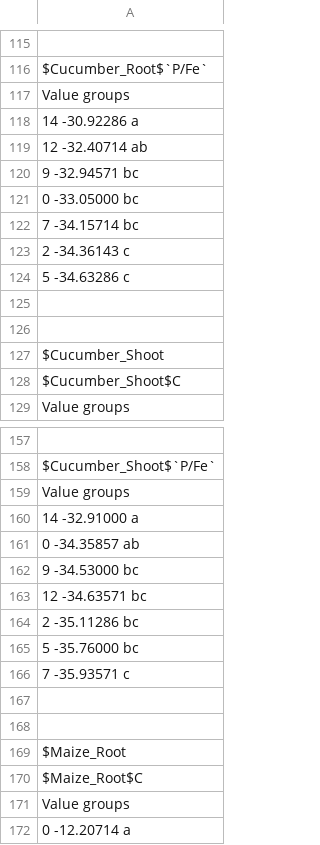
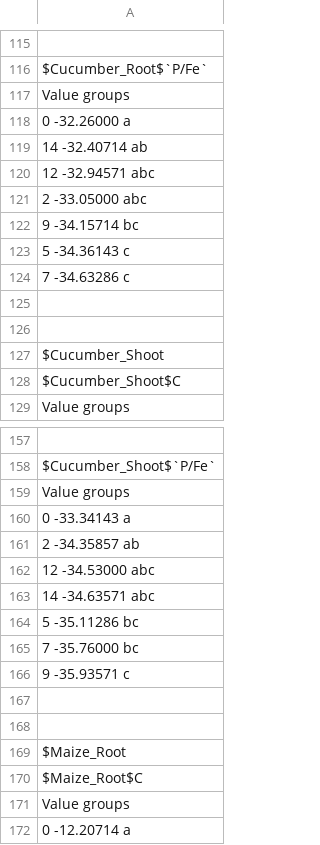
Before and after one commit to Fabio-Trevisan/13C-Experiment, a CSV file: 13C_HSD_Ti.csv, drawn as a sheet; only a part is shown, gaps mark what is left out; the diff covers the shown part only.

```diff
--- a/13C_HSD_Ti.csv
+++ b/13C_HSD_Ti.csv
@@ -117,9 +117,9 @@ $Cucumber_Root$`P/Fe`
        Value groups
-14 -30.92286      a
-12 -32.40714     ab
-9  -32.94571     bc
-0  -33.05000     bc
-7  -34.15714     bc
-2  -34.36143      c
-5  -34.63286      c
+0  -32.26000      a
+14 -32.40714     ab
+12 -32.94571    abc
+2  -33.05000    abc
+9  -34.15714     bc
+5  -34.36143      c
+7  -34.63286      c
 
@@ -159,9 +159,9 @@ $Cucumber_Shoot$`P/Fe`
        Value groups
-14 -32.91000      a
-0  -34.35857     ab
-9  -34.53000     bc
-12 -34.63571     bc
-2  -35.11286     bc
-5  -35.76000     bc
-7  -35.93571      c
+0  -33.34143      a
+2  -34.35857     ab
+12 -34.53000    abc
+14 -34.63571    abc
+5  -35.11286     bc
+7  -35.76000     bc
+9  -35.93571      c
 
```
Also changed, not shown: 42 edited cells elsewhere in this file, 13C_HSD_Tr.csv, 13C_OneWayAnova_Results_Ti.csv, 3 other files.
